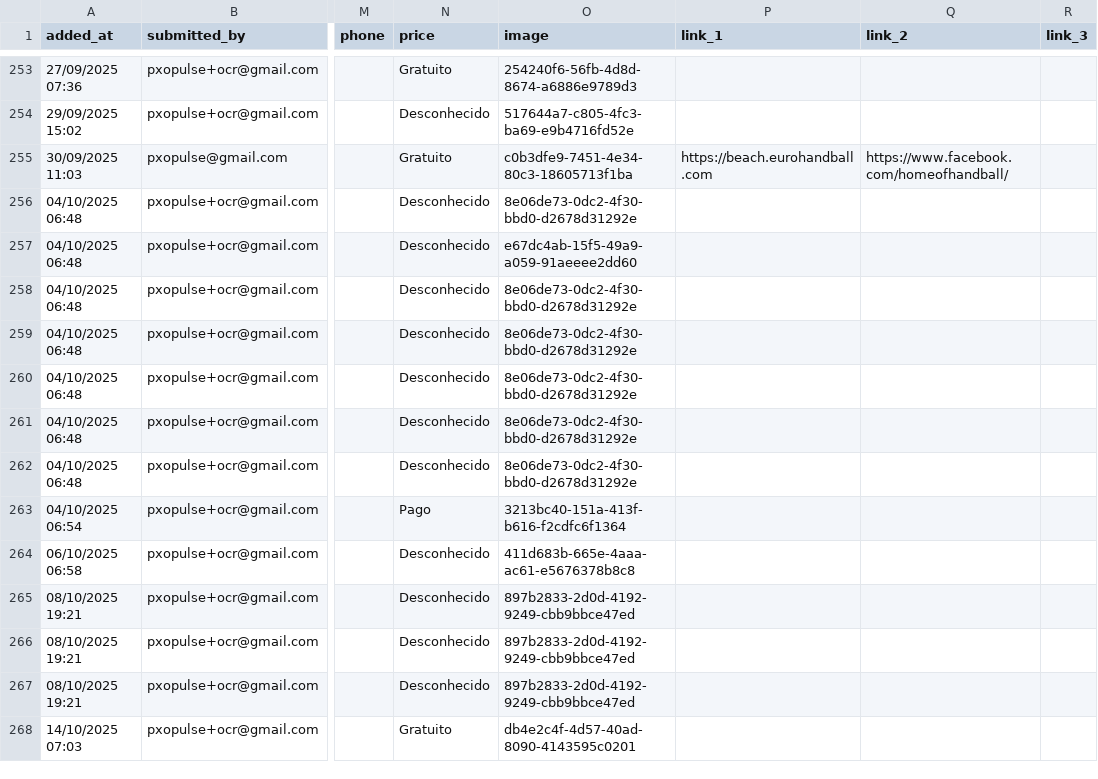
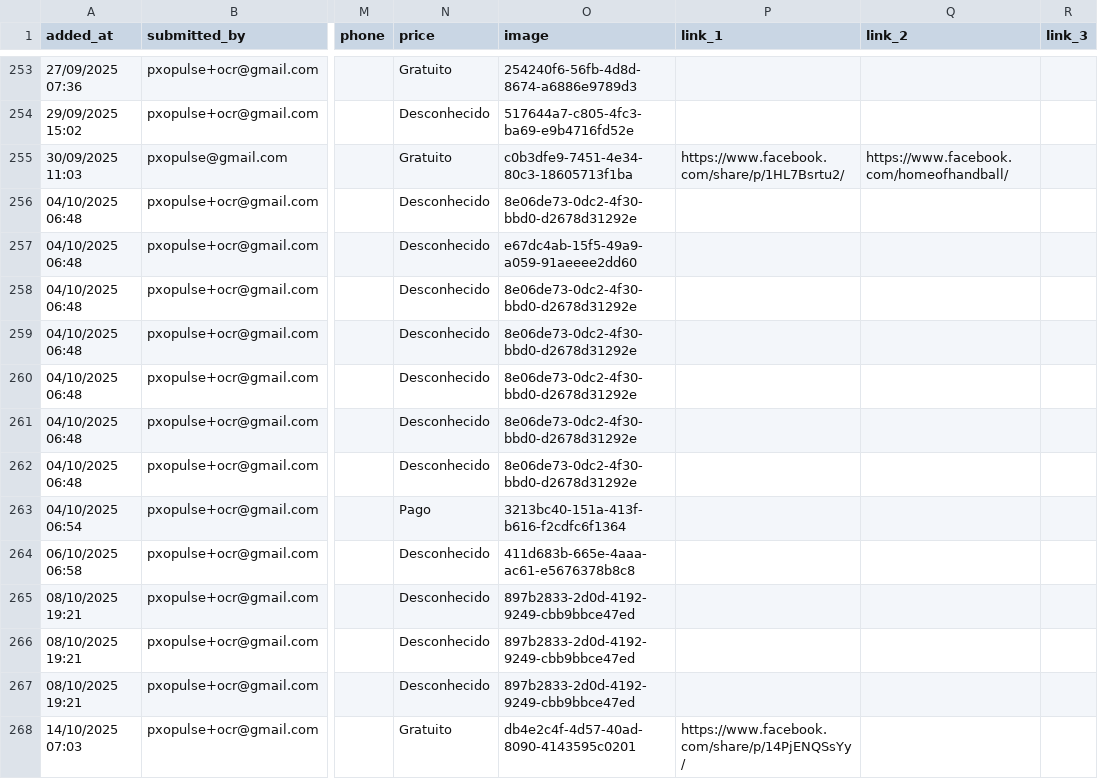
Before and after one commit to zewelor/ps_events, a CSV file: events.csv, drawn as a sheet; only a part is shown, gaps mark what is left out; the diff names each change by its address in the sheet, - before the commit and + after, or states it on an @@ line.

```diff
--- a/events.csv
+++ b/events.csv
-P255 (link_1): https://beach.eurohandball.com
+P255 (link_1): https://www.facebook.com/share/p/1HL7Bsrtu2/
-P268 (link_1): (empty)
+P268 (link_1): https://www.facebook.com/share/p/14PjENQSsYy/
```
